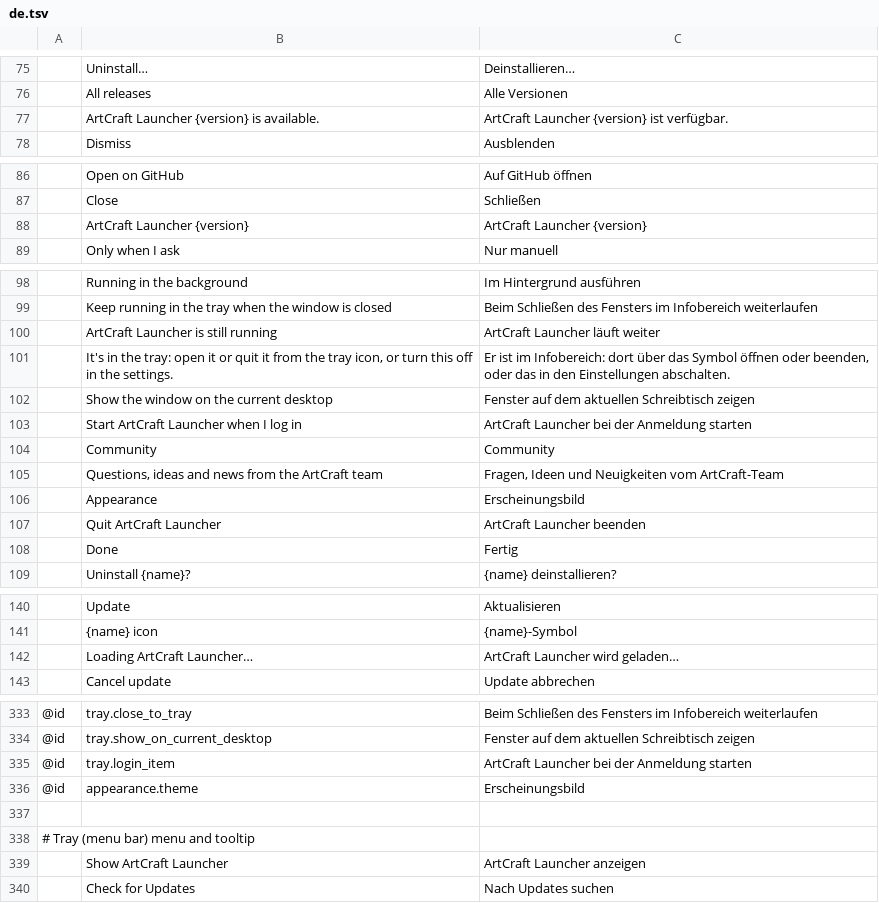
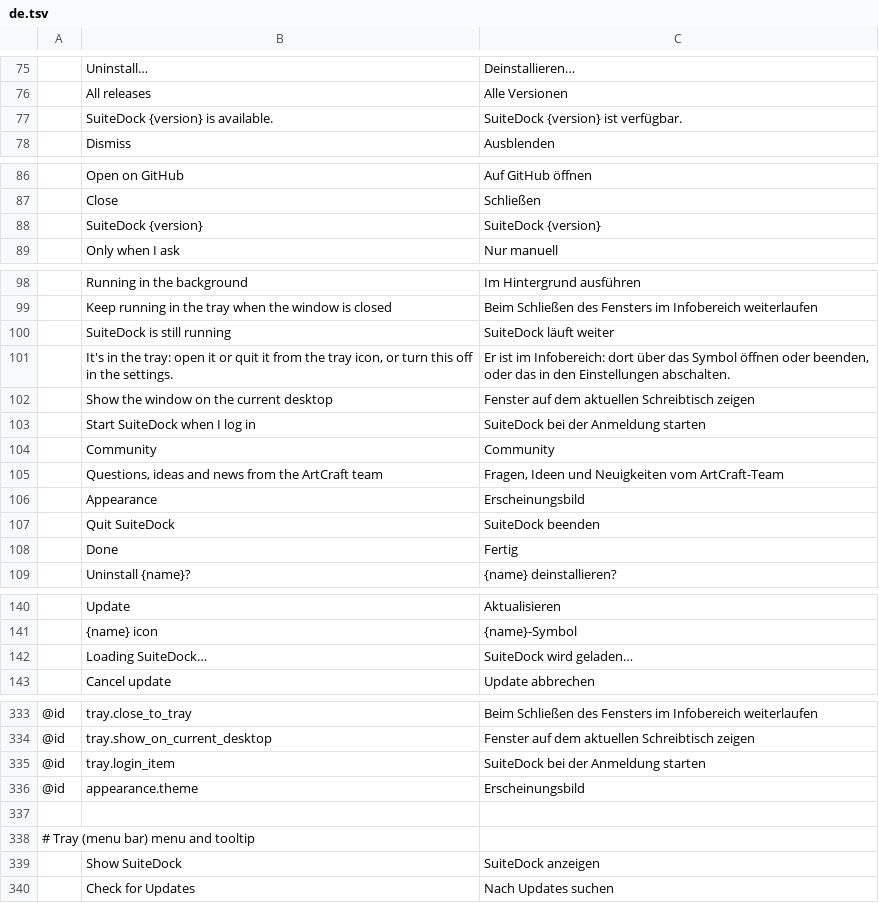
Before and after one commit to ripDZL/craft-launcher, a TSV file: crates/ui-egui/src/i18n/de.tsv, drawn as a sheet; only a part is shown, gaps mark what is left out; removed rows and columns are numbered as before the commit, all else as after; the diff covers the shown part only; the diff names each change by its address in the sheet, - before the commit and + after, or states it on an @@ line.

```diff
--- a/crates/ui-egui/src/i18n/de.tsv
+++ b/crates/ui-egui/src/i18n/de.tsv
-row 77:  | ArtCraft Launcher {version} is available. | ArtCraft Launcher {version} ist verfügbar.
+row 77:  | SuiteDock {version} is available. | SuiteDock {version} ist verfügbar.
-row 88:  | ArtCraft Launcher {version} | ArtCraft Launcher {version}
+row 88:  | SuiteDock {version} | SuiteDock {version}
-row 100:  | ArtCraft Launcher is still running | ArtCraft Launcher läuft weiter
+row 100:  | SuiteDock is still running | SuiteDock läuft weiter
-row 103:  | Start ArtCraft Launcher when I log in | ArtCraft Launcher bei der Anmeldung starten
+row 103:  | Start SuiteDock when I log in | SuiteDock bei der Anmeldung starten
-row 107:  | Quit ArtCraft Launcher | ArtCraft Launcher beenden
+row 107:  | Quit SuiteDock | SuiteDock beenden
-row 142:  | Loading ArtCraft Launcher… | ArtCraft Launcher wird geladen…
+row 142:  | Loading SuiteDock… | SuiteDock wird geladen…
-C335: ArtCraft Launcher bei der Anmeldung starten
+C335: SuiteDock bei der Anmeldung starten
-row 339:  | Show ArtCraft Launcher | ArtCraft Launcher anzeigen
+row 339:  | Show SuiteDock | SuiteDock anzeigen
```
Also changed, not shown: 2 added rows, 2 removed rows and 8 edited cells elsewhere in this file, crates/ui-egui/src/i18n/cs.tsv, crates/ui-egui/src/i18n/es.tsv, 2 other files.
